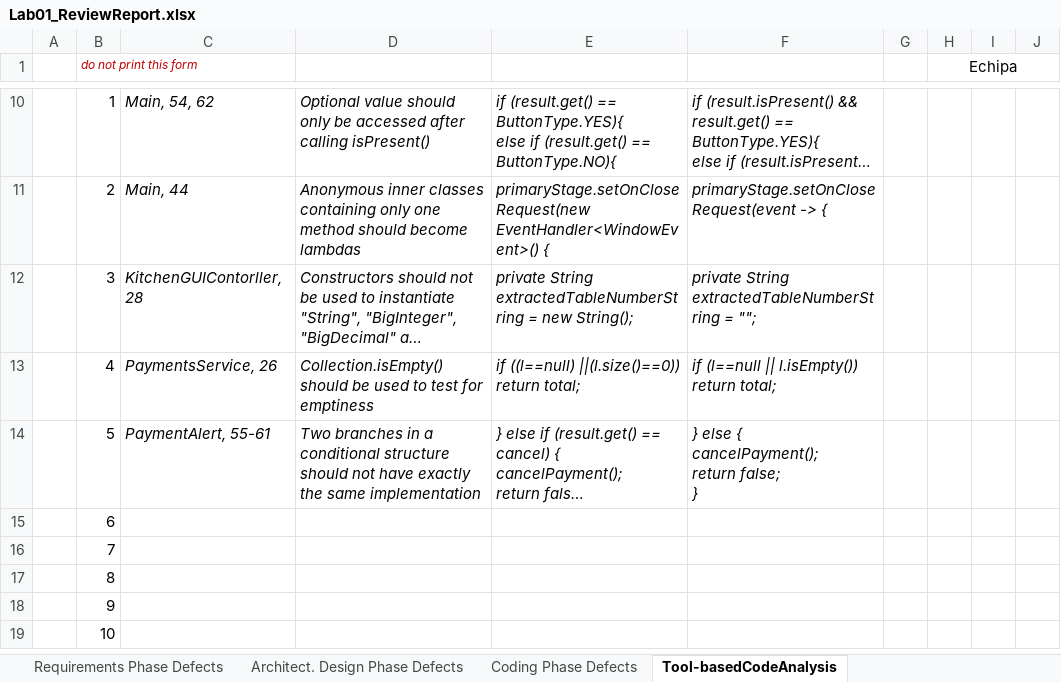
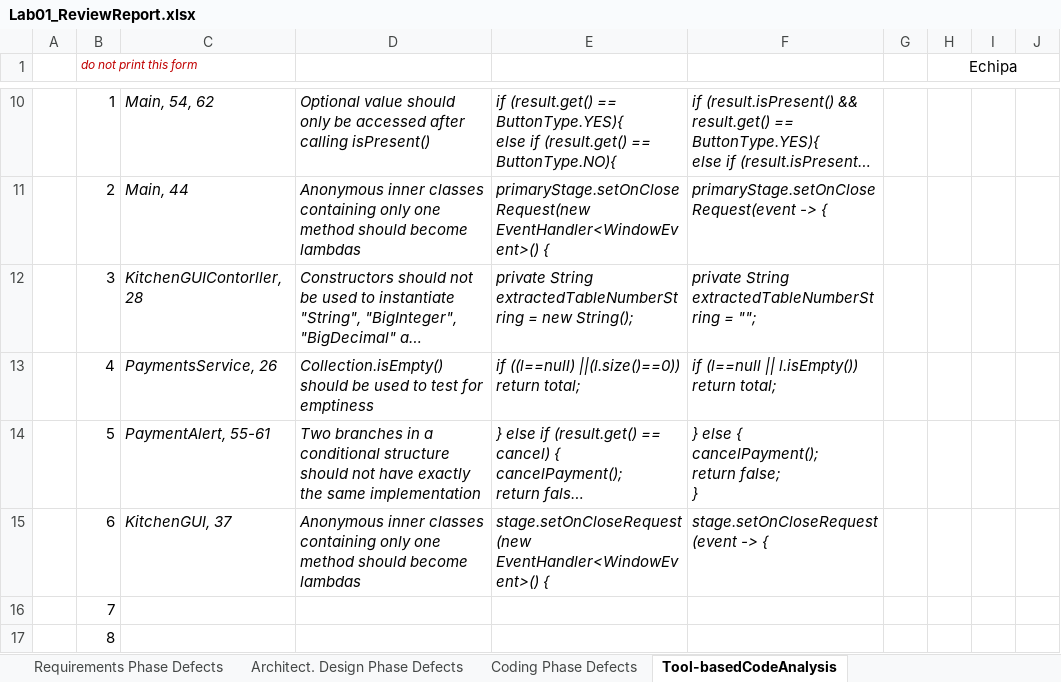
Before and after one commit to NewBestX/Infinity16, an Excel workbook: Docs/Lab01/Lab01_ReviewReport.xlsx, sheet Tool-basedCodeAnalysis, drawn as a sheet; only a part is shown, gaps mark what is left out; the shorter side is filled out with more unchanged rows; long unchanged cells end in …; values as stored, in another font and other column widths than the file's, no borders; the diff names each change by its address in the sheet, - before the commit and + after, or states it on an @@ line.

Commit message:
replaced annonymous inner class with lambda

```diff
--- a/Docs/Lab01/Lab01_ReviewReport.xlsx (sheet Tool-basedCodeAnalysis)
+++ b/Docs/Lab01/Lab01_ReviewReport.xlsx (sheet Tool-basedCodeAnalysis)
-C15: (empty)
+C15: KitchenGUI, 37
-D15: (empty)
+D15: Anonymous inner classes containing only one method should become lambdas
-E15: (empty)
+E15: stage.setOnCloseRequest(new EventHandler<WindowEvent>() {
-F15: (empty)
+F15: stage.setOnCloseRequest(event -> {
```
Also changed, not shown: 1 other file.
